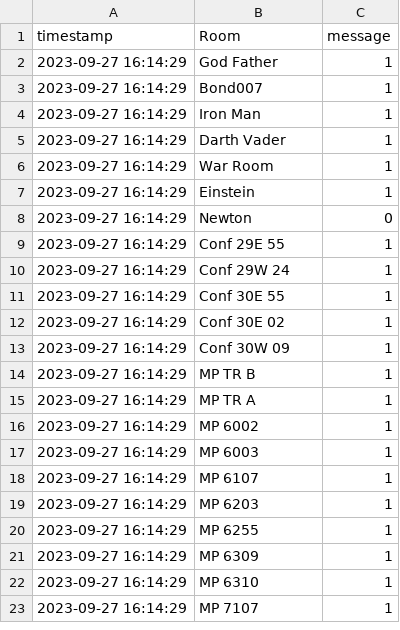
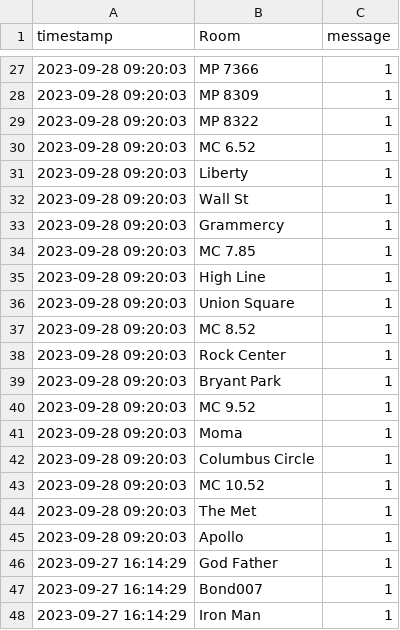
Before and after one commit to eisnertest/EisnerAmperData, a CSV file: Poly/RoomLogs.csv, drawn as a sheet; only a part is shown, gaps mark what is left out; the shorter side is filled out with more unchanged rows; the diff covers the shown part only; the diff names each change by its address in the sheet, - before the commit and + after, or states it on an @@ line.

Commit message:
Update logs

```diff
--- a/Poly/RoomLogs.csv
+++ b/Poly/RoomLogs.csv
+row 27: 2023-09-28 09:20:03 | MP 7366 | 1
+row 28: 2023-09-28 09:20:03 | MP 8309 | 1
+row 29: 2023-09-28 09:20:03 | MP 8322 | 1
+row 30: 2023-09-28 09:20:03 | MC 6.52 | 1
+row 31: 2023-09-28 09:20:03 | Liberty | 1
+row 32: 2023-09-28 09:20:03 | Wall St | 1
+row 33: 2023-09-28 09:20:03 | Grammercy | 1
+row 34: 2023-09-28 09:20:03 | MC 7.85 | 1
+row 35: 2023-09-28 09:20:03 | High Line | 1
+row 36: 2023-09-28 09:20:03 | Union Square | 1
+row 37: 2023-09-28 09:20:03 | MC 8.52 | 1
+row 38: 2023-09-28 09:20:03 | Rock Center | 1
+row 39: 2023-09-28 09:20:03 | Bryant Park | 1
+row 40: 2023-09-28 09:20:03 | MC 9.52 | 1
+row 41: 2023-09-28 09:20:03 | Moma | 1
+row 42: 2023-09-28 09:20:03 | Columbus Circle | 1
+row 43: 2023-09-28 09:20:03 | MC 10.52 | 1
+row 44: 2023-09-28 09:20:03 | The Met | 1
+row 45: 2023-09-28 09:20:03 | Apollo | 1
```
Also changed, not shown: 25 added rows elsewhere in this file.
